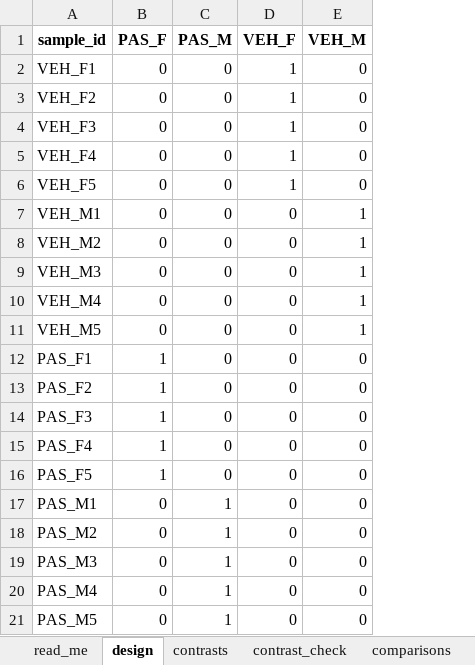
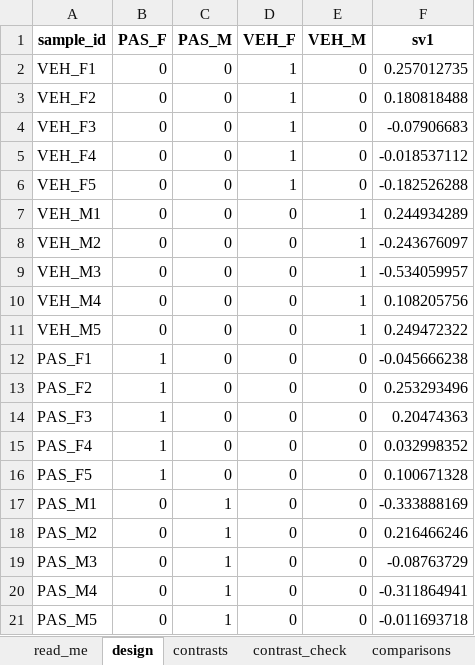
Before and after one commit to Dustyn-T-Lewis/PAS_2026, an Excel workbook: 01_Processing/03_Design/c_data/03_design.xlsx, sheet design, drawn as a sheet; values as stored, in another font and other column widths than the file's, no borders; the diff names each change by its address in the sheet, - before the commit and + after, or states it on an @@ line.

```diff
--- a/01_Processing/03_Design/c_data/03_design.xlsx (sheet design)
+++ b/01_Processing/03_Design/c_data/03_design.xlsx (sheet design)
+column F (sv1), rows 2-21: 0.257012735 | 0.180818488 | -0.07906683 | -0.018537112 | -0.182526288 | 0.244934289 | -0.243676097 | -0.534059957 | 0.108205756 | 0.249472322 | -0.045666238 | 0.253293496 | 0.20474363 | 0.032998352 | 0.100671328 | -0.333888169 | 0.216466246 | -0.08763729 | -0.311864941 | -0.011693718
```
Also changed, not shown: sheet read_me, sheet contrasts, sheet input_manifest, other sheet tabs, 5 other files.
